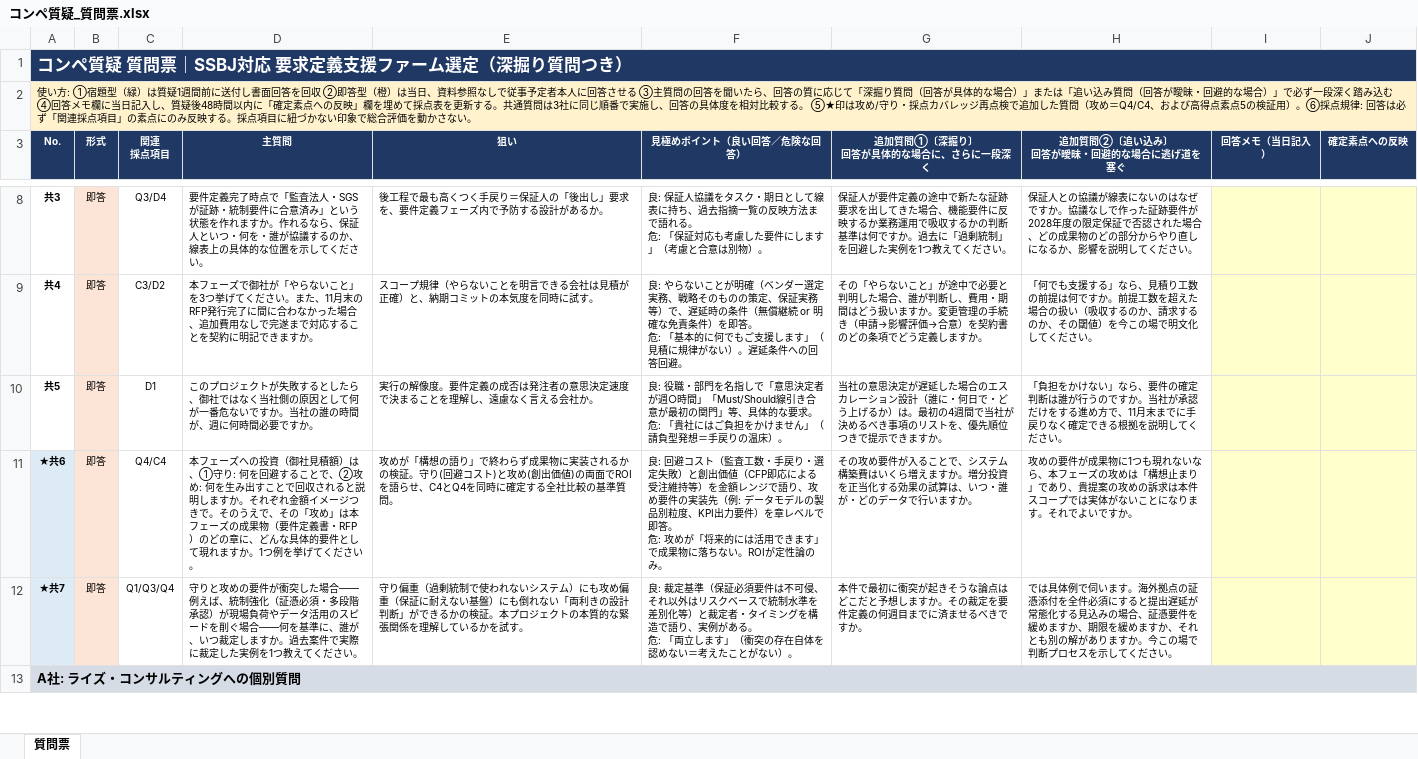
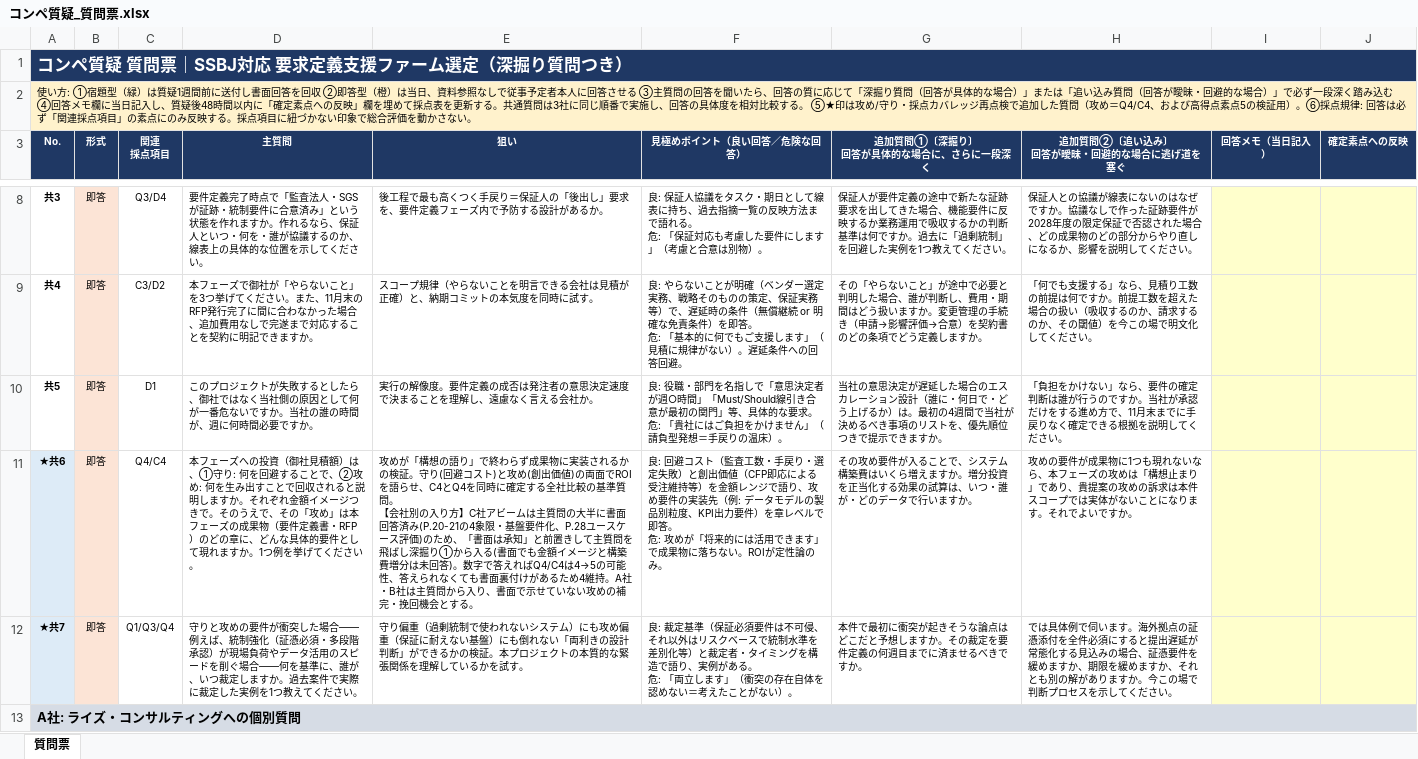
Before and after one commit to tk-tus2-cloud/free_creative, an Excel workbook: docs/コンペ質疑_質問票.xlsx, sheet 質問票, drawn as a sheet; only a part is shown, gaps mark what is left out; values as stored, in another font and other column widths than the file's, no borders; ↵ is a line break in a cell; the diff names each change by its address in the sheet, - before the commit and + after, or states it on an @@ line.

```diff
--- a/docs/コンペ質疑_質問票.xlsx (sheet 質問票)
+++ b/docs/コンペ質疑_質問票.xlsx (sheet 質問票)
-E11 (狙い): …準質問。
+E11 (狙い): …準質問。 ↵ 【会社別の入り方】C社アビームは主質問の大半に書面回答済み(P.20-21の4象限・基盤要件化、P.28ユースケース評価)のため、「書面は承知」と前置きして主質問を飛ばし深掘り①から入る(書面でも金額イメージと構築費増分は未回答)。数字で答えればQ4/C4は4→5の可能性、答えられなくても書面裏付けがあるため4維持。A社・B社は主質問から入り、書面で示せていない攻めの補完・挽回機会とする。
```
